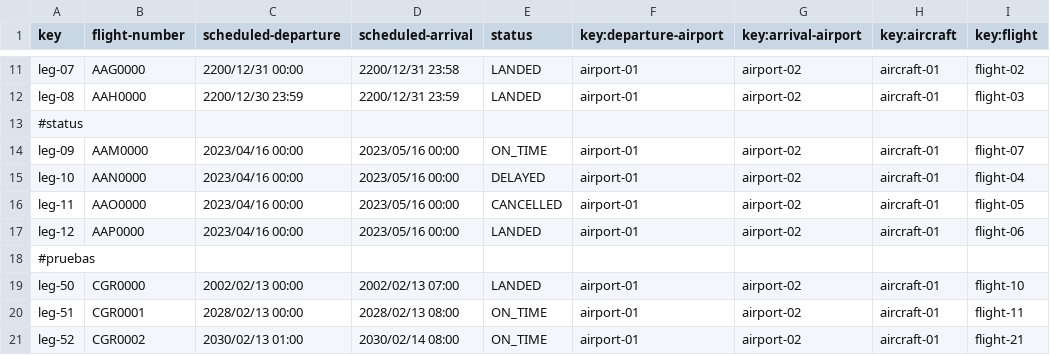
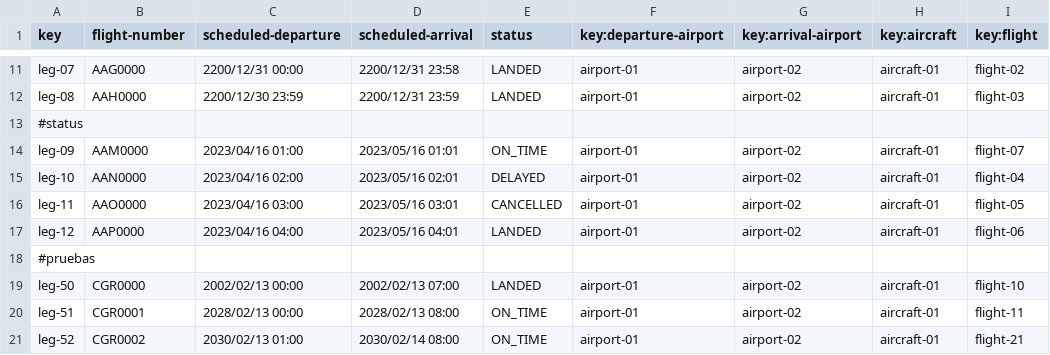
Before and after one commit to DP2-2024-2025-C1-009/Acme-ANS-D05, a CSV file: src/main/resources/WEB-INF/data/sample/leg.csv, drawn as a sheet; only a part is shown, gaps mark what is left out; the diff names each change by its address in the sheet, - before the commit and + after, or states it on an @@ line.

```diff
--- a/src/main/resources/WEB-INF/data/sample/leg.csv
+++ b/src/main/resources/WEB-INF/data/sample/leg.csv
-C14 (scheduled-departure): 2023/04/16 00:00
+C14 (scheduled-departure): 2023/04/16 01:00
-D14 (scheduled-arrival): 2023/05/16 00:00
+D14 (scheduled-arrival): 2023/05/16 01:01
-C15 (scheduled-departure): 2023/04/16 00:00
+C15 (scheduled-departure): 2023/04/16 02:00
-D15 (scheduled-arrival): 2023/05/16 00:00
+D15 (scheduled-arrival): 2023/05/16 02:01
-C16 (scheduled-departure): 2023/04/16 00:00
+C16 (scheduled-departure): 2023/04/16 03:00
-D16 (scheduled-arrival): 2023/05/16 00:00
+D16 (scheduled-arrival): 2023/05/16 03:01
-C17 (scheduled-departure): 2023/04/16 00:00
+C17 (scheduled-departure): 2023/04/16 04:00
-D17 (scheduled-arrival): 2023/05/16 00:00
+D17 (scheduled-arrival): 2023/05/16 04:01
```
Also changed, not shown: src/main/resources/WEB-INF/data/sample/activityLog.csv, src/main/resources/WEB-INF/data/sample/flightAssignment.csv, 37 other files.
